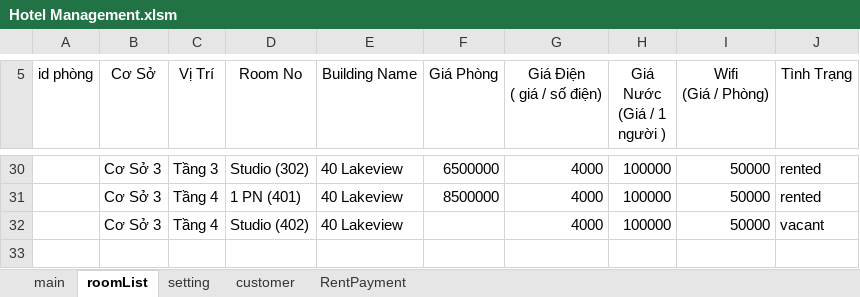
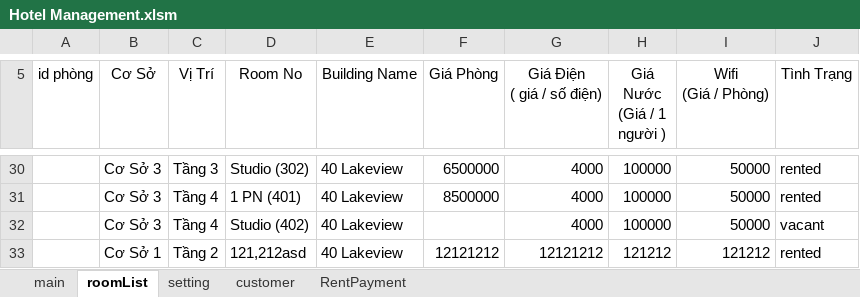
Before and after one commit to kentDevOps/huyCave, an Excel workbook: Hotel Management.xlsm, sheet roomList, drawn as a sheet; only a part is shown, gaps mark what is left out; values as stored, in another font and other column widths than the file's, no borders; the diff names each change by its address in the sheet, - before the commit and + after, or states it on an @@ line.

Commit message:
Hoan thanh xong form update roomList

```diff
--- a/Hotel Management.xlsm (sheet roomList)
+++ b/Hotel Management.xlsm (sheet roomList)
+row 33:  | Cơ Sở 1 | Tầng 2 | 121,212asd | 40 Lakeview | 12121212 | 12121212 | 121212 | 121212 | rented
```
Also changed, not shown: 1 other file.
